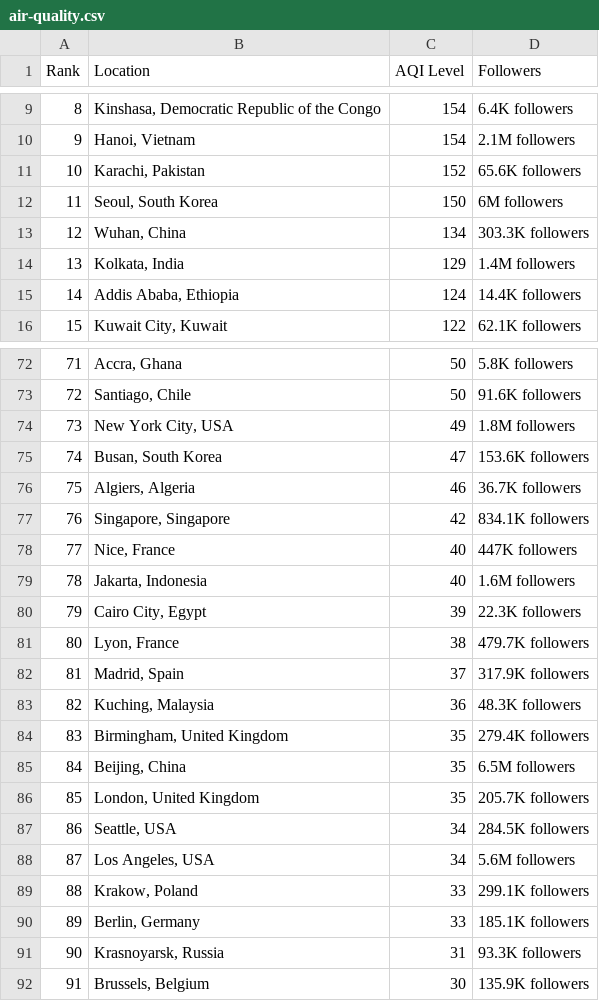
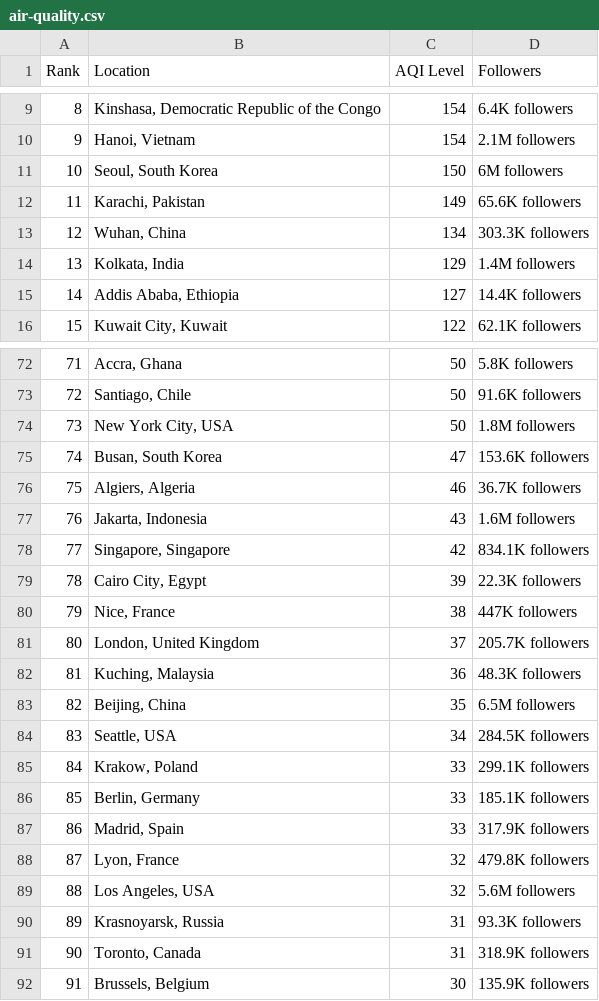
Before and after one commit to dipunew/Most-Polluted-Cities-in-The-World, a CSV file: air-quality.csv, drawn as a sheet; only a part is shown, gaps mark what is left out; removed rows and columns are numbered as before the commit, all else as after; the diff covers the shown part only; the diff names each change by its address in the sheet, - before the commit and + after, or states it on an @@ line.

```diff
--- a/air-quality.csv
+++ b/air-quality.csv
-row 11: 10 | Karachi, Pakistan | 152 | 65.6K followers
@@ column A (Rank) renumbered between rows 11 and 118 @@
+row 12: 11 | Karachi, Pakistan | 149 | 65.6K followers
-C15 (AQI Level): 124
+C15 (AQI Level): 127
-C74 (AQI Level): 49
+C74 (AQI Level): 50
+row 77: 76 | Jakarta, Indonesia | 43 | 1.6M followers
-row 78: 77 | Nice, France | 40 | 447K followers
-row 79: 78 | Jakarta, Indonesia | 40 | 1.6M followers
-B80 (Location): Lyon, France
+B80 (Location): Nice, France
-D80 (Followers): 479.7K followers
+D80 (Followers): 447K followers
-B81 (Location): Madrid, Spain
+B81 (Location): London, United Kingdom
-D81 (Followers): 317.9K followers
+D81 (Followers): 205.7K followers
-row 84: 83 | Birmingham, United Kingdom | 35 | 279.4K followers
-row 86: 85 | London, United Kingdom | 35 | 205.7K followers
-row 88: 87 | Los Angeles, USA | 34 | 5.6M followers
+row 87: 86 | Madrid, Spain | 33 | 317.9K followers
+row 88: 87 | Lyon, France | 32 | 479.8K followers
+row 89: 88 | Los Angeles, USA | 32 | 5.6M followers
+row 91: 90 | Toronto, Canada | 31 | 318.9K followers
```
Also changed, not shown: 9 added rows, 9 removed rows and 4 edited cells elsewhere in this file.
